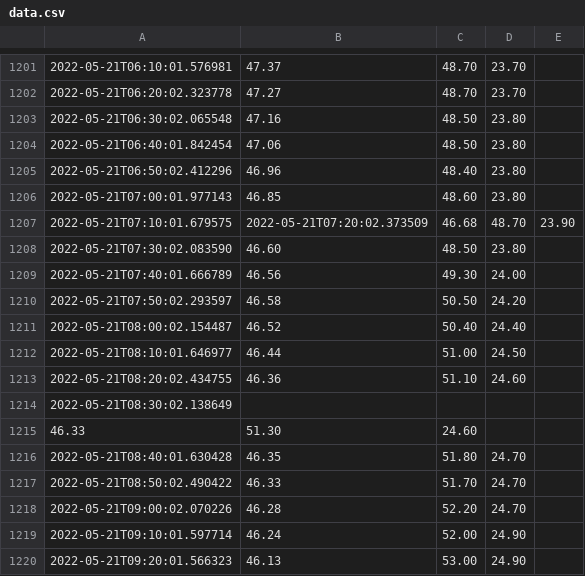
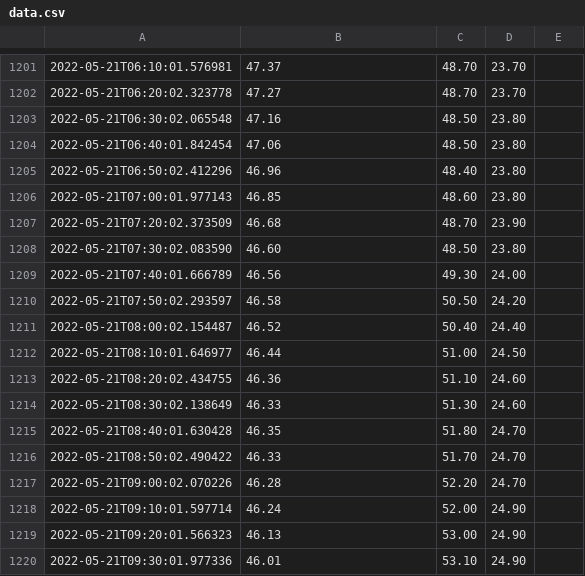
Before and after one commit to sjchiass/plant_timelapse, a CSV file: sensor_data/data.csv, drawn as a sheet; only a part is shown, gaps mark what is left out; the shorter side is filled out with more unchanged rows; the diff covers the shown part only.

```diff
--- a/sensor_data/data.csv
+++ b/sensor_data/data.csv
@@ -1206,3 +1206,3 @@
 2022-05-21T07:00:01.977143,46.85,48.60,23.80
-2022-05-21T07:10:01.679575,2022-05-21T07:20:02.373509,46.68,48.70,23.90
+2022-05-21T07:20:02.373509,46.68,48.70,23.90
 2022-05-21T07:30:02.083590,46.60,48.50,23.80
@@ -1213,4 +1213,3 @@
 2022-05-21T08:20:02.434755,46.36,51.10,24.60
-2022-05-21T08:30:02.138649,
-46.33,51.30,24.60
+2022-05-21T08:30:02.138649,46.33,51.30,24.60
 2022-05-21T08:40:01.630428,46.35,51.80,24.70
```
Also changed, not shown: 17 added rows and 3 removed rows elsewhere in this file, 1 other file.
